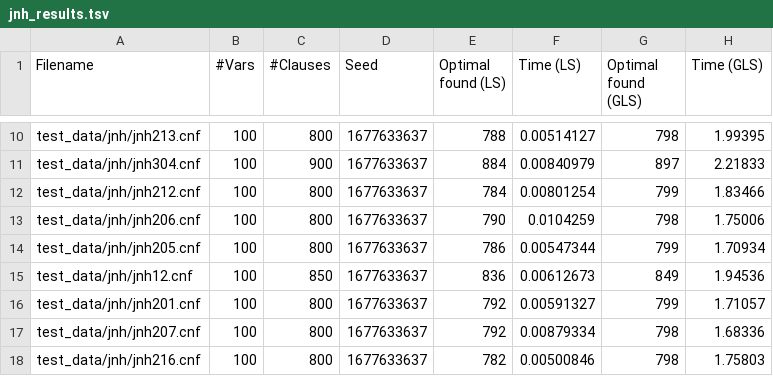
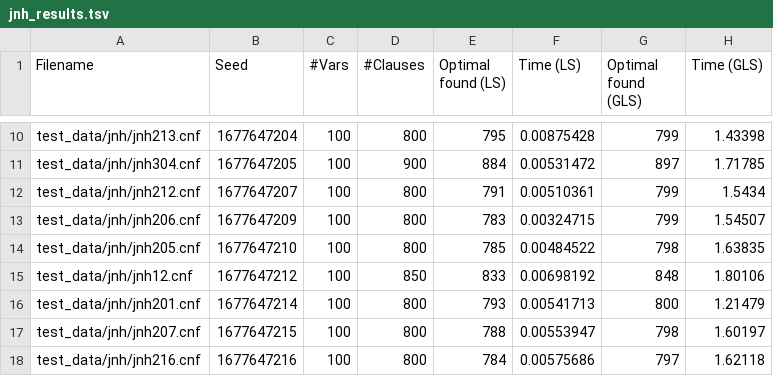
Before and after one commit to fungikami/Max-SAT, a TSV file: results/jnh_results.tsv, drawn as a sheet; only a part is shown, gaps mark what is left out; removed rows and columns are numbered as before the commit, all else as after; the diff covers the shown part only; the diff names each change by its address in the sheet, - before the commit and + after, or states it on an @@ line.

```diff
--- a/results/jnh_results.tsv
+++ b/results/jnh_results.tsv
+column B (Seed), rows 10-18: 1677647204 | 1677647205 | 1677647207 | 1677647209 | 1677647210 | 1677647212 | 1677647214 | 1677647215 | 1677647216
-column D (Seed), rows 10-18: all 1677633637
-E10 (Optimal found (LS)): 788
+E10 (Optimal found (LS)): 795
-F10 (Time (LS)): 0.00514127
+F10 (Time (LS)): 0.00875428
-G10 (Optimal found (GLS)): 798
+G10 (Optimal found (GLS)): 799
-H10 (Time (GLS)): 1.99395
+H10 (Time (GLS)): 1.43398
-F11 (Time (LS)): 0.00840979
+F11 (Time (LS)): 0.00531472
-H11 (Time (GLS)): 2.21833
+H11 (Time (GLS)): 1.71785
-E12 (Optimal found (LS)): 784
+E12 (Optimal found (LS)): 791
-F12 (Time (LS)): 0.00801254
+F12 (Time (LS)): 0.00510361
-H12 (Time (GLS)): 1.83466
+H12 (Time (GLS)): 1.5434
-E13 (Optimal found (LS)): 790
+E13 (Optimal found (LS)): 783
-F13 (Time (LS)): 0.0104259
+F13 (Time (LS)): 0.00324715
-G13 (Optimal found (GLS)): 798
+G13 (Optimal found (GLS)): 799
-H13 (Time (GLS)): 1.75006
+H13 (Time (GLS)): 1.54507
-E14 (Optimal found (LS)): 786
+E14 (Optimal found (LS)): 785
-F14 (Time (LS)): 0.00547344
+F14 (Time (LS)): 0.00484522
-G14 (Optimal found (GLS)): 799
+G14 (Optimal found (GLS)): 798
-H14 (Time (GLS)): 1.70934
+H14 (Time (GLS)): 1.63835
-E15 (Optimal found (LS)): 836
+E15 (Optimal found (LS)): 833
-F15 (Time (LS)): 0.00612673
+F15 (Time (LS)): 0.00698192
-G15 (Optimal found (GLS)): 849
+G15 (Optimal found (GLS)): 848
-H15 (Time (GLS)): 1.94536
+H15 (Time (GLS)): 1.80106
-E16 (Optimal found (LS)): 792
+E16 (Optimal found (LS)): 793
-F16 (Time (LS)): 0.00591327
+F16 (Time (LS)): 0.00541713
-G16 (Optimal found (GLS)): 799
+G16 (Optimal found (GLS)): 800
-H16 (Time (GLS)): 1.71057
+H16 (Time (GLS)): 1.21479
-E17 (Optimal found (LS)): 792
+E17 (Optimal found (LS)): 788
-F17 (Time (LS)): 0.00879334
+F17 (Time (LS)): 0.00553947
-H17 (Time (GLS)): 1.68336
+H17 (Time (GLS)): 1.60197
-E18 (Optimal found (LS)): 782
+E18 (Optimal found (LS)): 784
-F18 (Time (LS)): 0.00500846
+F18 (Time (LS)): 0.00575686
-G18 (Optimal found (GLS)): 798
+G18 (Optimal found (GLS)): 797
-H18 (Time (GLS)): 1.75803
+H18 (Time (GLS)): 1.62118
```
Also changed, not shown: 145 edited cells elsewhere in this file, 5 other files.
